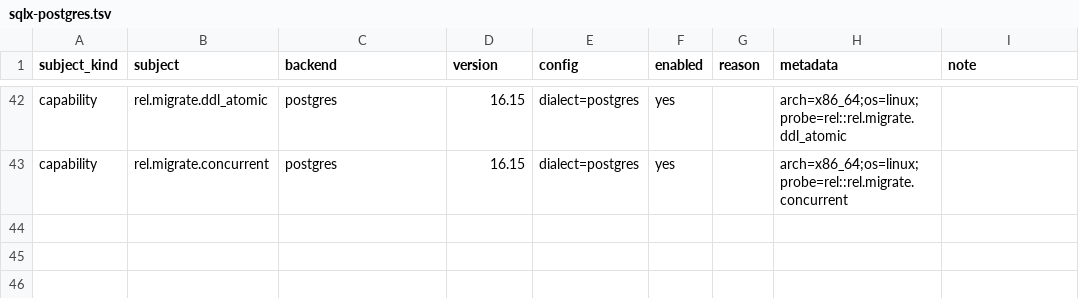
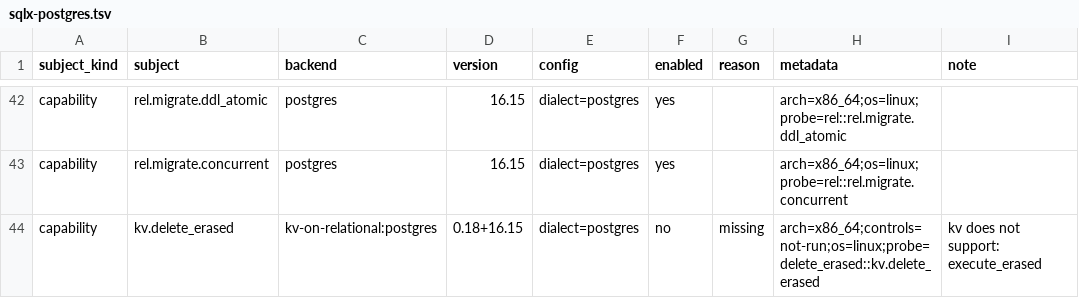
Before and after one commit to ciresnave/PersistAnt, a TSV file: matrix/sqlx-postgres.tsv, drawn as a sheet; only a part is shown, gaps mark what is left out; the diff names each change by its address in the sheet, - before the commit and + after, or states it on an @@ line.

```diff
--- a/matrix/sqlx-postgres.tsv
+++ b/matrix/sqlx-postgres.tsv
+row 44: capability | kv.delete_erased | kv-on-relational:postgres | 0.18+16.15 | dialect=postgres | no | missing | arch=x86_64;controls=not-run;os=linux;probe=delete_erased::kv.delete_erased | kv does not support: execute_erased
```
Also changed, not shown: matrix/opendal.tsv, matrix/sqlx-mariadb.tsv, 20 other files.
